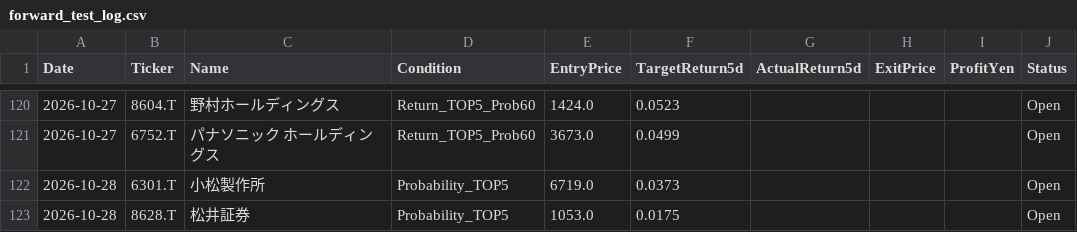
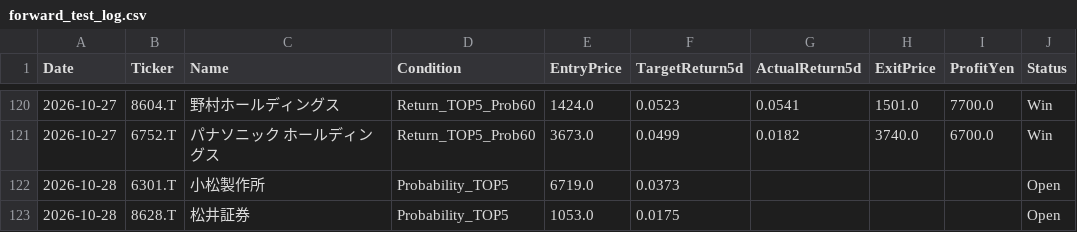
Before and after one commit to kuramoto-kun/kuramoto, a CSV file: forward_test_log.csv, drawn as a sheet; only a part is shown, gaps mark what is left out; the diff covers the shown part only.

```diff
--- a/forward_test_log.csv
+++ b/forward_test_log.csv
@@ -120,3 +120,3 @@ Date,Ticker,Name,Condition,EntryPrice,TargetReturn5d,ActualReturn5d,ExitPrice,Pr
-2026-10-27,8604.T,野村ホールディングス,Return_TOP5_Prob60,1424.0,0.0523,,,,Open
-2026-10-27,6752.T,パナソニック ホールディングス,Return_TOP5_Prob60,3673.0,0.0499,,,,Open
+2026-10-27,8604.T,野村ホールディングス,Return_TOP5_Prob60,1424.0,0.0523,0.0541,1501.0,7700.0,Win
+2026-10-27,6752.T,パナソニック ホールディングス,Return_TOP5_Prob60,3673.0,0.0499,0.0182,3740.0,6700.0,Win
 2026-10-28,6301.T,小松製作所,Probability_TOP5,6719.0,0.0373,,,,Open
```
Also changed, not shown: 10 added rows and 32 edited cells elsewhere in this file.
